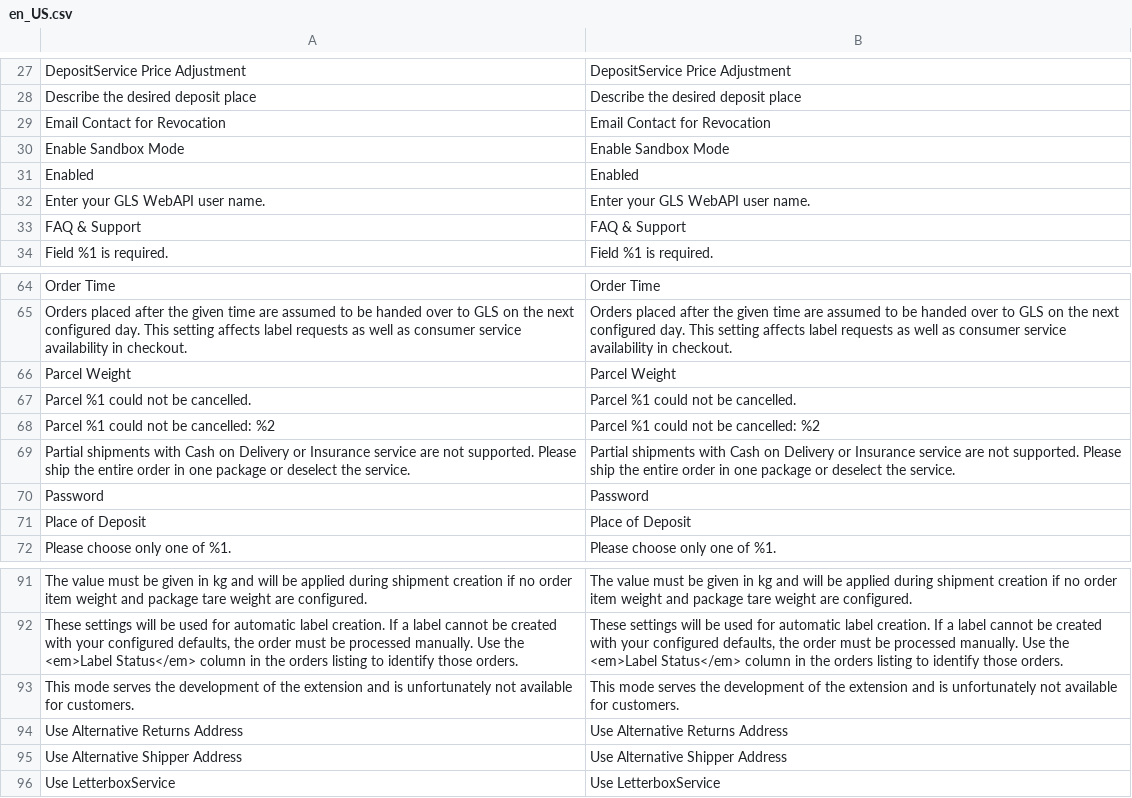
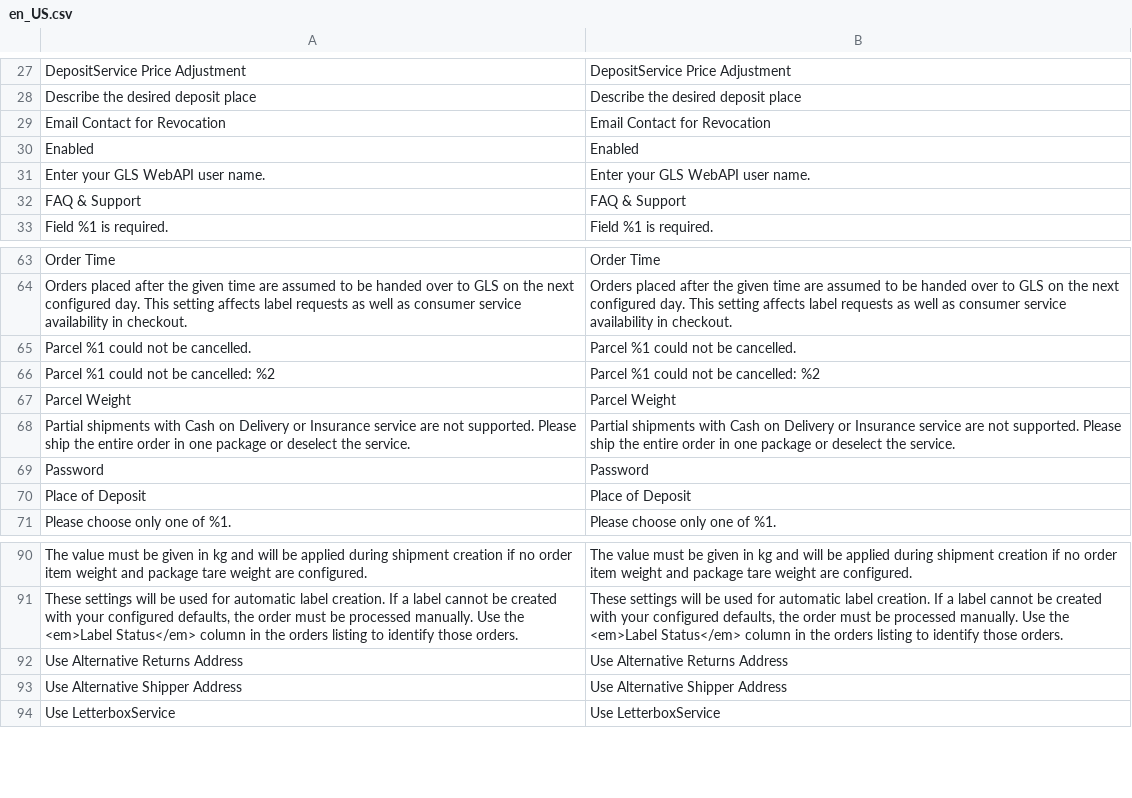
Before and after one commit to netresearch/gls-shipping-m2, a CSV file: i18n/en_US.csv, drawn as a sheet; only a part is shown, gaps mark what is left out; removed rows and columns are numbered as before the commit, all else as after; the diff names each change by its address in the sheet, - before the commit and + after, or states it on an @@ line.

Commit message:
GLS-107: remove sandbox mode setting from ui

```diff
--- a/i18n/en_US.csv
+++ b/i18n/en_US.csv
-row 30: Enable Sandbox Mode | Enable Sandbox Mode
@@ row 66 moved to row 67: Parcel Weight @@
-row 93: This mode serves the development of the extension and is unfortunately not available for customers. | This mode serves the development of the extension and is unfortunately not available for customers.
```
Also changed, not shown: i18n/de_DE.csv, 5 other files.
